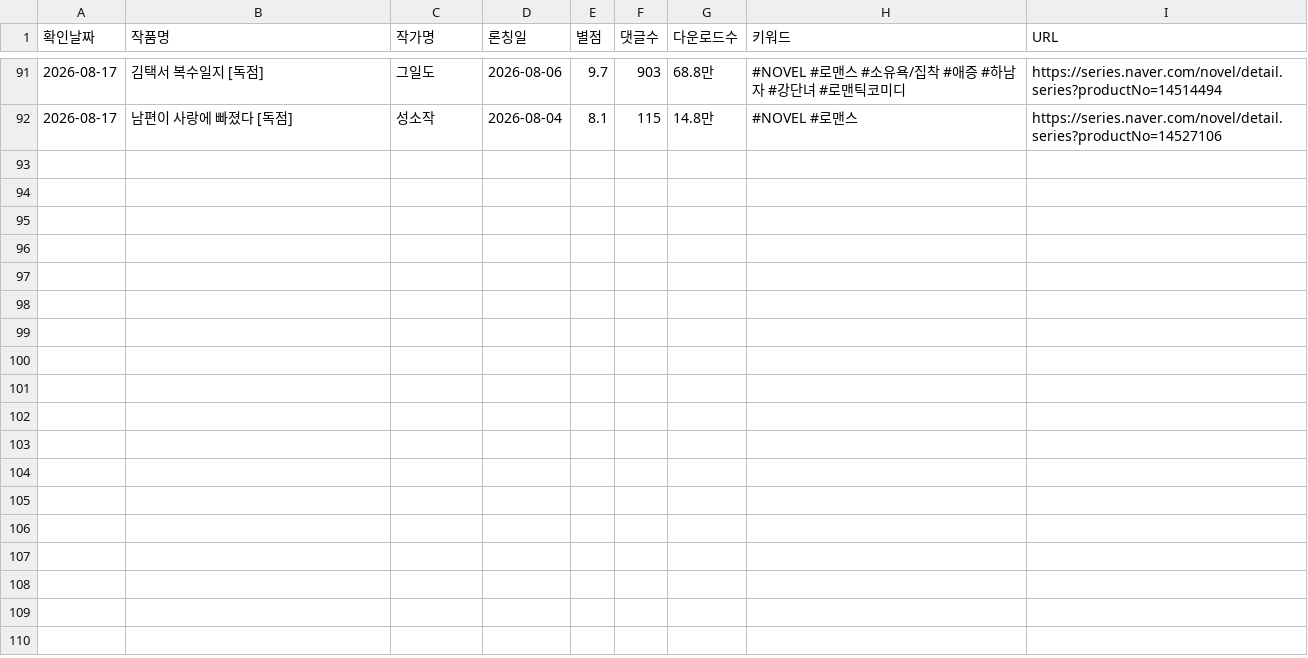
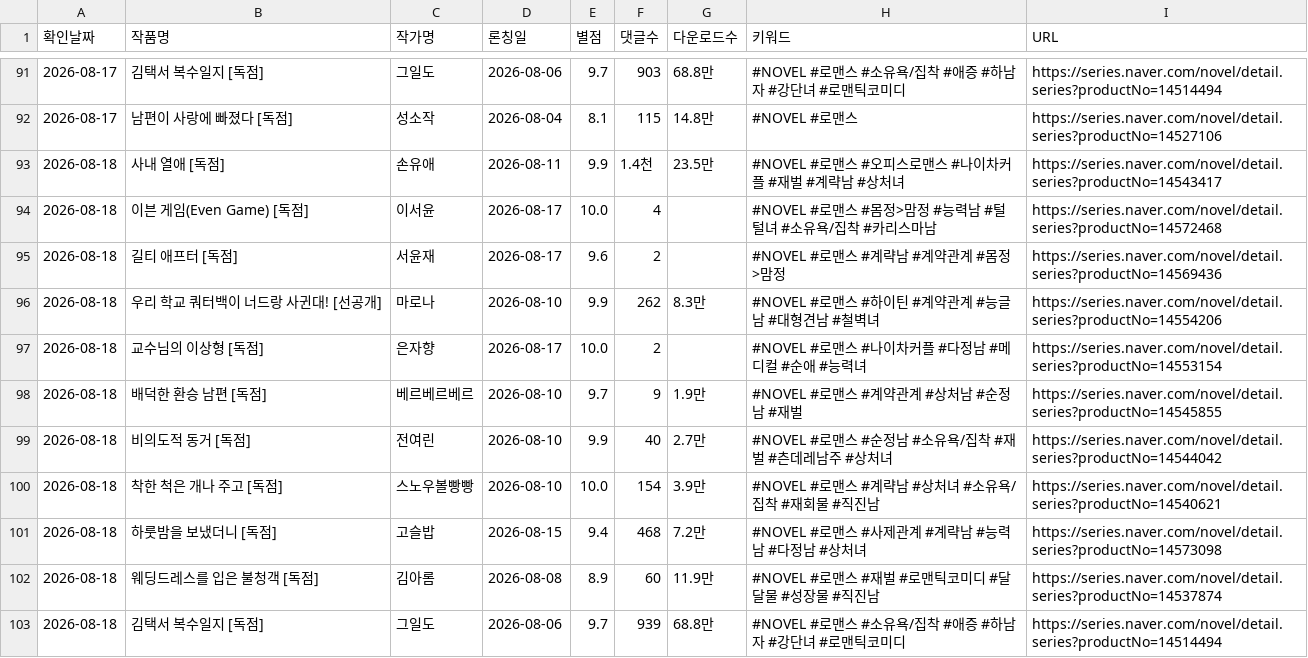
Before and after one commit to sosothth731/webnovel-ranking, a CSV file: output/naver_dailyfree_romance_new.csv, drawn as a sheet; only a part is shown, gaps mark what is left out; the diff names each change by its address in the sheet, - before the commit and + after, or states it on an @@ line.

```diff
--- a/output/naver_dailyfree_romance_new.csv
+++ b/output/naver_dailyfree_romance_new.csv
+row 93: 2026-08-18 | 사내 열애 [독점] | 손유애 | 2026-08-11 | 9.9 | 1.4천 | 23.5만 | #NOVEL #로맨스 #오피스로맨스 #나이차커플 #재벌 #계략남 #상처녀 | https://series.naver.com/novel/detail.series?productNo=14543417
+row 94: 2026-08-18 | 이븐 게임(Even Game) [독점] | 이서윤 | 2026-08-17 | 10.0 | 4 |  | #NOVEL #로맨스 #몸정>맘정 #능력남 #털털녀 #소유욕/집착 #카리스마남 | https://series.naver.com/novel/detail.series?productNo=14572468
+row 95: 2026-08-18 | 길티 애프터 [독점] | 서윤재 | 2026-08-17 | 9.6 | 2 |  | #NOVEL #로맨스 #계략남 #계약관계 #몸정>맘정 | https://series.naver.com/novel/detail.series?productNo=14569436
+row 96: 2026-08-18 | 우리 학교 쿼터백이 너드랑 사귄대! [선공개] | 마로나 | 2026-08-10 | 9.9 | 262 | 8.3만 | #NOVEL #로맨스 #하이틴 #계약관계 #능글남 #대형견남 #철벽녀 | https://series.naver.com/novel/detail.series?productNo=14554206
+row 97: 2026-08-18 | 교수님의 이상형 [독점] | 은자향 | 2026-08-17 | 10.0 | 2 |  | #NOVEL #로맨스 #나이차커플 #다정남 #메디컬 #순애 #능력녀 | https://series.naver.com/novel/detail.series?productNo=14553154
+row 98: 2026-08-18 | 배덕한 환승 남편 [독점] | 베르베르베르 | 2026-08-10 | 9.7 | 9 | 1.9만 | #NOVEL #로맨스 #계약관계 #상처남 #순정남 #재벌 | https://series.naver.com/novel/detail.series?productNo=14545855
+row 99: 2026-08-18 | 비의도적 동거 [독점] | 전여린 | 2026-08-10 | 9.9 | 40 | 2.7만 | #NOVEL #로맨스 #순정남 #소유욕/집착 #재벌 #츤데레남주 #상처녀 | https://series.naver.com/novel/detail.series?productNo=14544042
+row 100: 2026-08-18 | 착한 척은 개나 주고 [독점] | 스노우볼빵빵 | 2026-08-10 | 10.0 | 154 | 3.9만 | #NOVEL #로맨스 #계략남 #상처녀 #소유욕/집착 #재회물 #직진남 | https://series.naver.com/novel/detail.series?productNo=14540621
+row 101: 2026-08-18 | 하룻밤을 보냈더니 [독점] | 고슬밥 | 2026-08-15 | 9.4 | 468 | 7.2만 | #NOVEL #로맨스 #사제관계 #계략남 #능력남 #다정남 #상처녀 | https://series.naver.com/novel/detail.series?productNo=14573098
+row 102: 2026-08-18 | 웨딩드레스를 입은 불청객 [독점] | 김아롬 | 2026-08-08 | 8.9 | 60 | 11.9만 | #NOVEL #로맨스 #재벌 #로맨틱코미디 #달달물 #성장물 #직진남 | https://series.naver.com/novel/detail.series?productNo=14537874
+row 103: 2026-08-18 | 김택서 복수일지 [독점] | 그일도 | 2026-08-06 | 9.7 | 939 | 68.8만 | #NOVEL #로맨스 #소유욕/집착 #애증 #하남자 #강단녀 #로맨틱코미디 | https://series.naver.com/novel/detail.series?productNo=14514494
```
Also changed, not shown: 3 other files.
